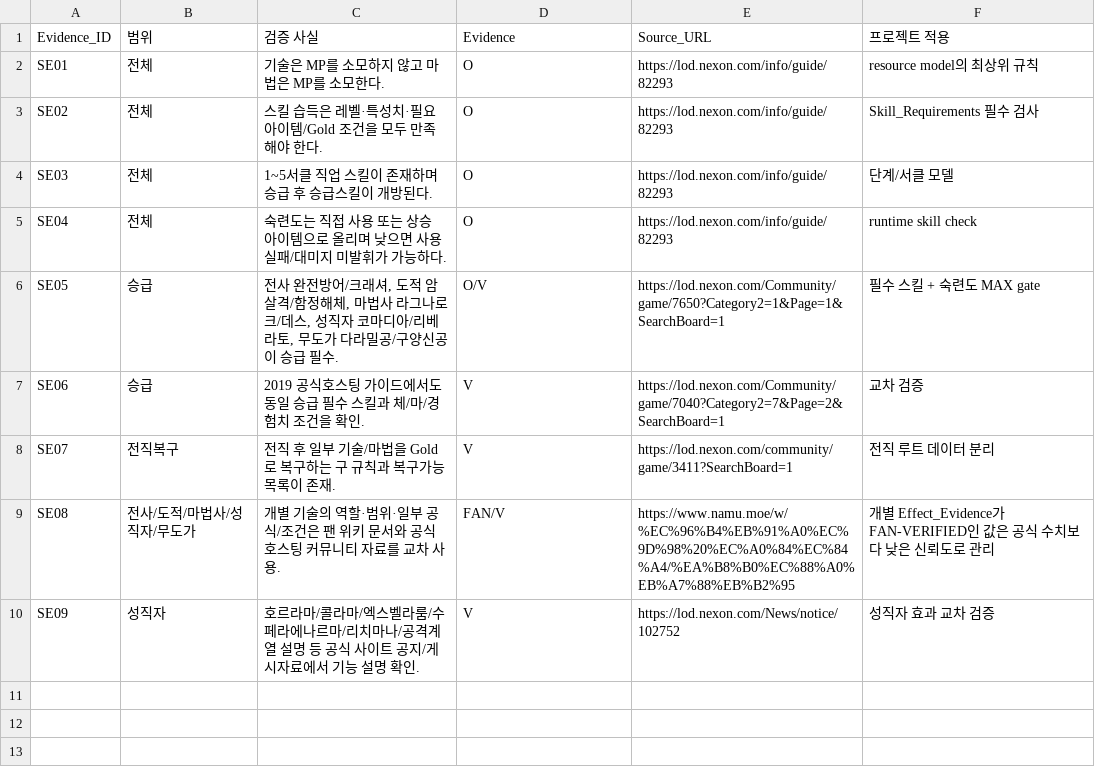
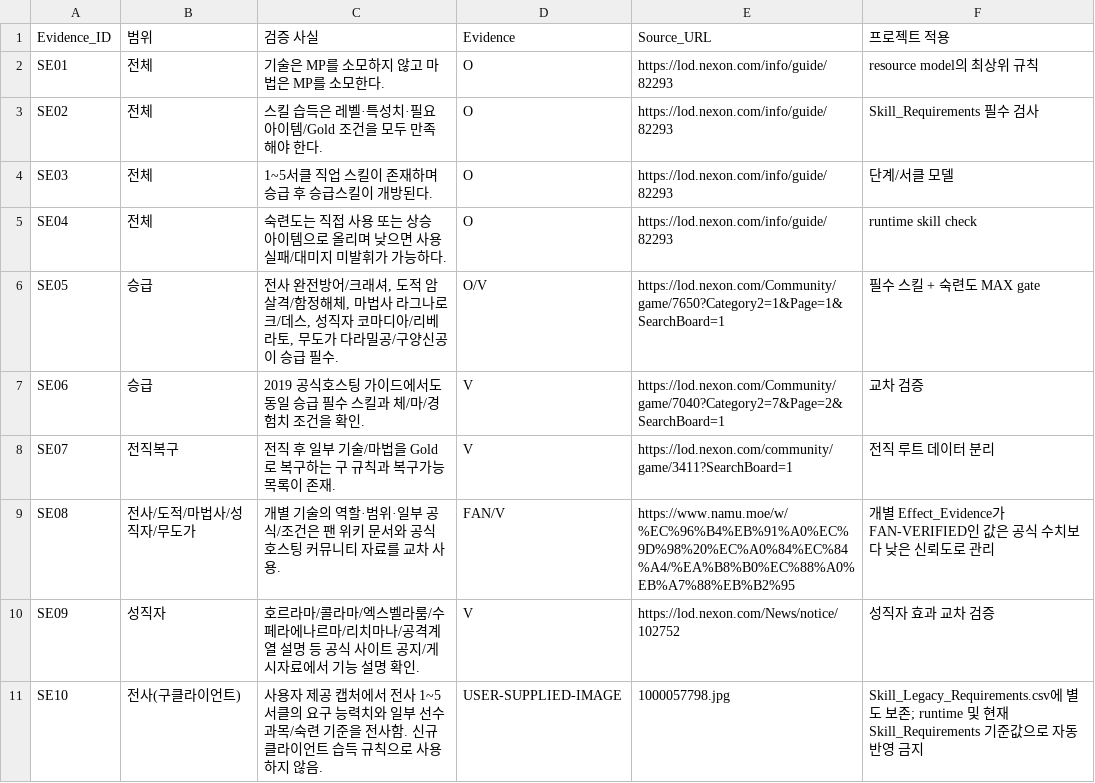
Before and after one commit to ChanJoos/Project_dark_android, a CSV file: master/data/Skill_Evidence.csv, drawn as a sheet; the diff names each change by its address in the sheet, - before the commit and + after, or states it on an @@ line.

Commit message:
Record legacy skill requirement capture evidence

```diff
--- a/master/data/Skill_Evidence.csv
+++ b/master/data/Skill_Evidence.csv
+row 11: SE10 | 전사(구클라이언트) | 사용자 제공 캡처에서 전사 1~5서클의 요구 능력치와 일부 선수과목/숙련 기준을 전사함. 신규 클라이언트 습득 규칙으로 사용하지 않음. | USER-SUPPLIED-IMAGE | 1000057798.jpg | Skill_Legacy_Requirements.csv에 별도 보존; runtime 및 현재 Skill_Requirements 기준값으로 자동 반영 금지
```
